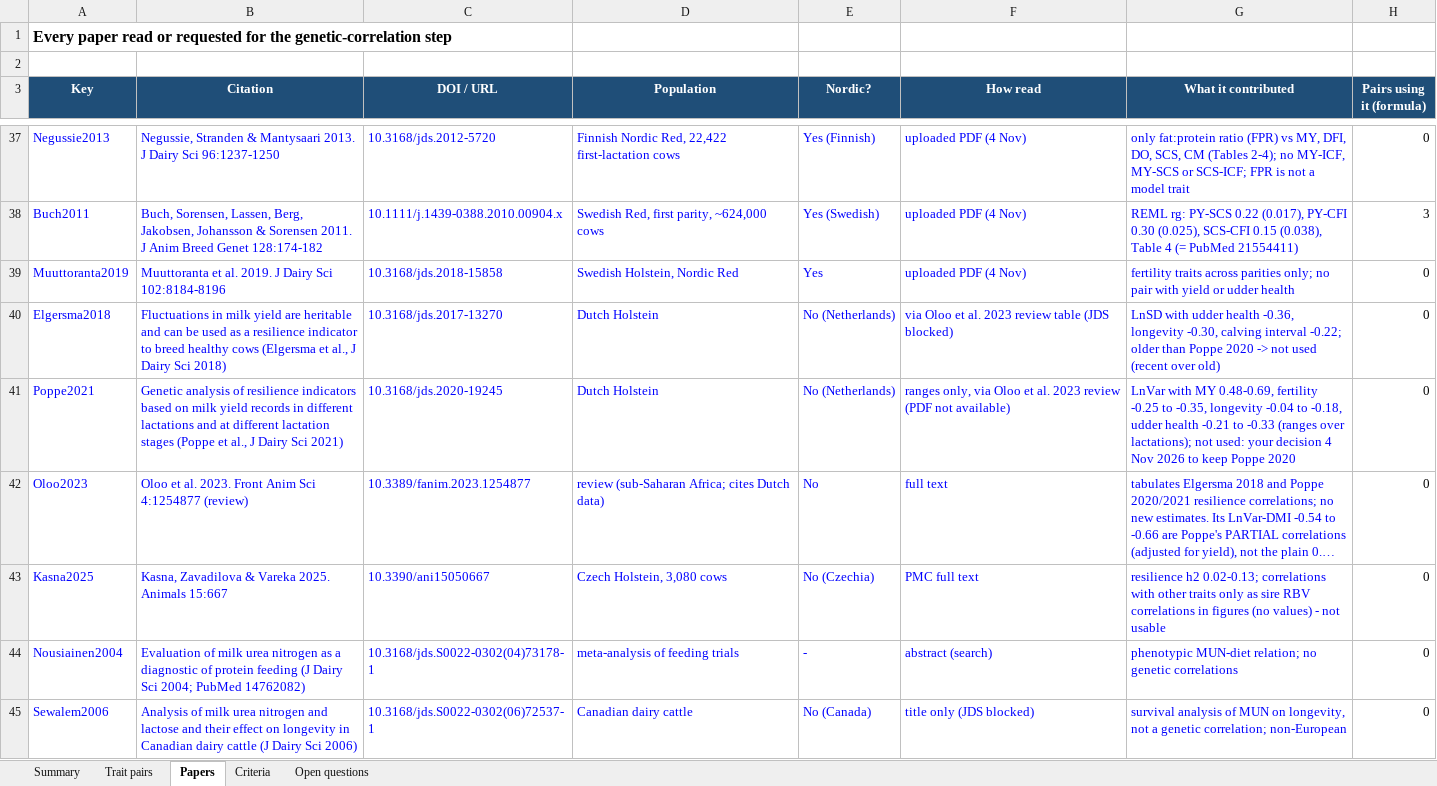
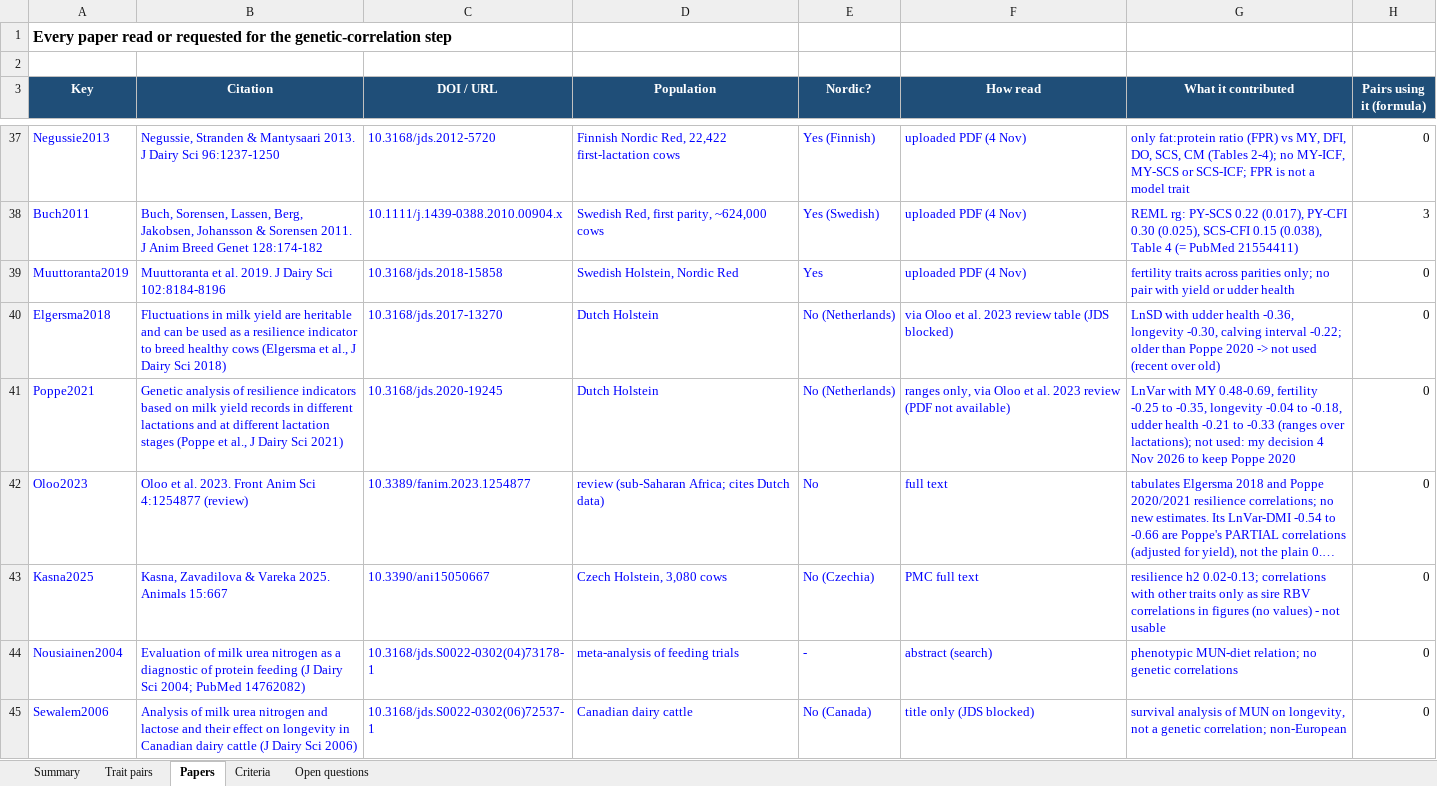
Before and after one commit to Megaluno/NUE-Dairy-Simulation, an Excel workbook: results/rg_evidence.xlsx, sheet Papers, drawn as a sheet; only a part is shown, gaps mark what is left out; long unchanged cells end in …; values as stored, in another font and other column widths than the file's, no borders; the diff names each change by its address in the sheet, - before the commit and + after, or states it on an @@ line.

Commit message:
Authorship: reports prepared by the author for QGG; decision notes in first person
Wording only; no code logic, parameter value or result changed.

```diff
--- a/results/rg_evidence.xlsx (sheet Papers)
+++ b/results/rg_evidence.xlsx (sheet Papers)
-G41 (What it contributed): …not used: your decision 4…
+G41 (What it contributed): …not used: my decision 4…
```
Also changed, not shown: sheet Criteria, sheet Trait pairs, sheet Summary, charts or pictures, 34 other files.
